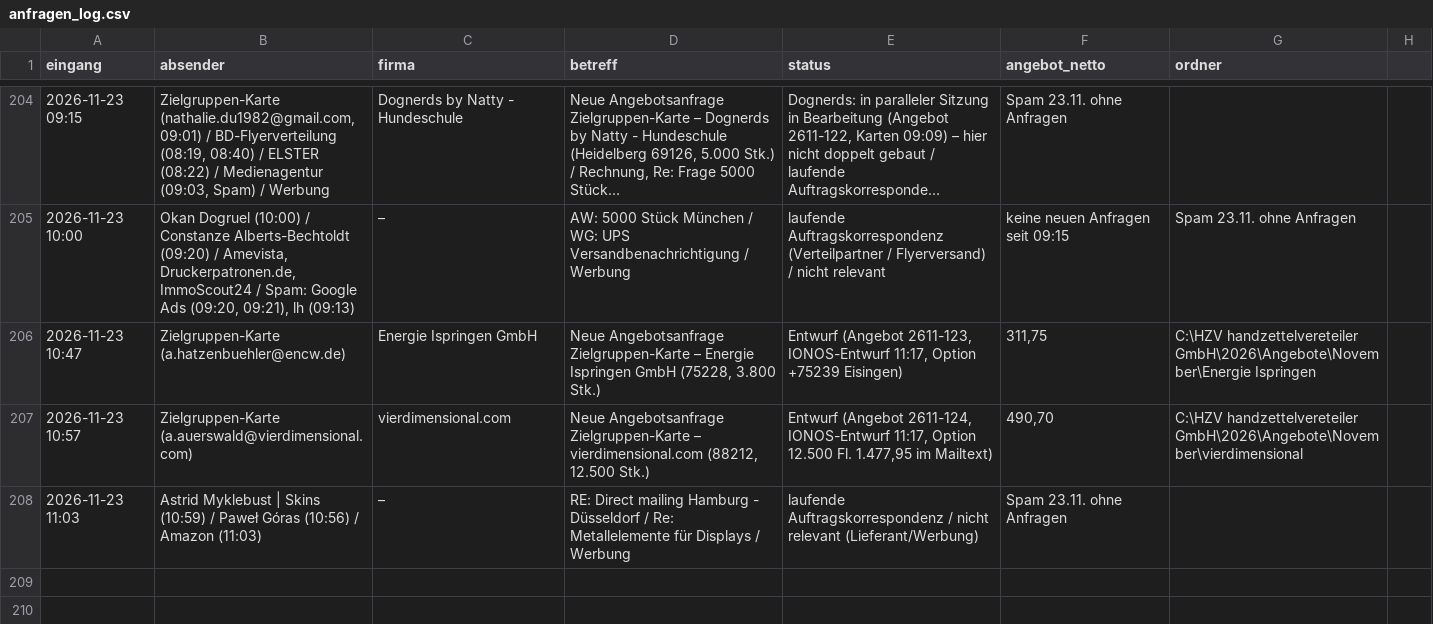
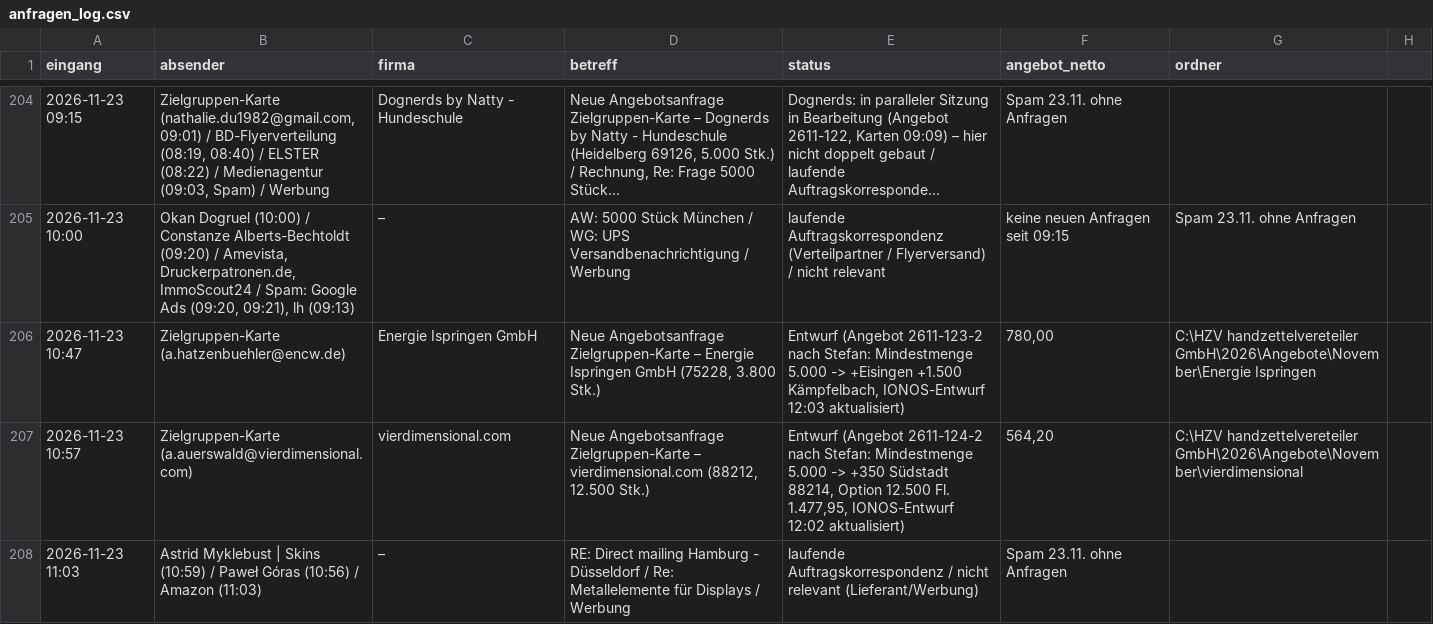
Before and after one commit to handzettelverteiler/hzv-karten, a CSV file: automation/anfragen_log.csv, drawn as a sheet; only a part is shown, gaps mark what is left out; long unchanged cells end in ….

```diff
--- a/automation/anfragen_log.csv
+++ b/automation/anfragen_log.csv
@@ -205,4 +205,4 @@ eingang;absender;firma;betreff;status;angebot_netto;ordner
 2026-11-23 10:00;Okan Dogruel (10:00) / Constanze Alberts-Bechtoldt (09:20) / Amevista, Druckerpatronen.de, ImmoScout24 / Spam: Google Ads (09:20, 09:21), lh (09:13);–;AW: 5000 Stück München / WG: UPS Versandbenachrichtigung / Werbung;laufende Auftragskorrespondenz (Verteilpartner / Flyerversand) / nicht relevant; keine neuen Anfragen seit 09:15; Spam 23.11. ohne Anfragen;;
-2026-11-23 10:47;Zielgruppen-Karte (a.hatzenbuehler@encw.de);Energie Ispringen GmbH;Neue Angebotsanfrage Zielgruppen-Karte – Energie Ispringen GmbH (75228, 3.800 Stk.);Entwurf (Angebot 2611-123, IONOS-Entwurf 11:17, Option +75239 Eisingen);311,75;C:\HZV handzettelvereteiler GmbH\2026\Angebote\November\Energie Ispringen
-2026-11-23 10:57;Zielgruppen-Karte (a.auerswald@vierdimensional.com);vierdimensional.com;Neue Angebotsanfrage Zielgruppen-Karte – vierdimensional.com (88212, 12.500 Stk.);Entwurf (Angebot 2611-124, IONOS-Entwurf 11:17, Option 12.500 Fl. 1.477,95 im Mailtext);490,70;C:\HZV handzettelvereteiler GmbH\2026\Angebote\November\vierdimensional
+2026-11-23 10:47;Zielgruppen-Karte (a.hatzenbuehler@encw.de);Energie Ispringen GmbH;Neue Angebotsanfrage Zielgruppen-Karte – Energie Ispringen GmbH (75228, 3.800 Stk.);Entwurf (Angebot 2611-123-2 nach Stefan: Mindestmenge 5.000 -> +Eisingen +1.500 Kämpfelbach, IONOS-Entwurf 12:03 aktualisiert);780,00;C:\HZV handzettelvereteiler GmbH\2026\Angebote\November\Energie Ispringen
+2026-11-23 10:57;Zielgruppen-Karte (a.auerswald@vierdimensional.com);vierdimensional.com;Neue Angebotsanfrage Zielgruppen-Karte – vierdimensional.com (88212, 12.500 Stk.);Entwurf (Angebot 2611-124-2 nach Stefan: Mindestmenge 5.000 -> +350 Südstadt 88214, Option 12.500 Fl. 1.477,95, IONOS-Entwurf 12:02 aktualisiert);564,20;C:\HZV handzettelvereteiler GmbH\2026\Angebote\November\vierdimensional
 2026-11-23 11:03;Astrid Myklebust | Skins (10:59) / Paweł Góras (10:56) / Amazon (11:03);–;RE: Direct mailing Hamburg - Düsseldorf / Re: Metallelemente für Displays / Werbung;laufende Auftragskorrespondenz / nicht relevant (Lieferant/Werbung); Spam 23.11. ohne Anfragen;;
```
